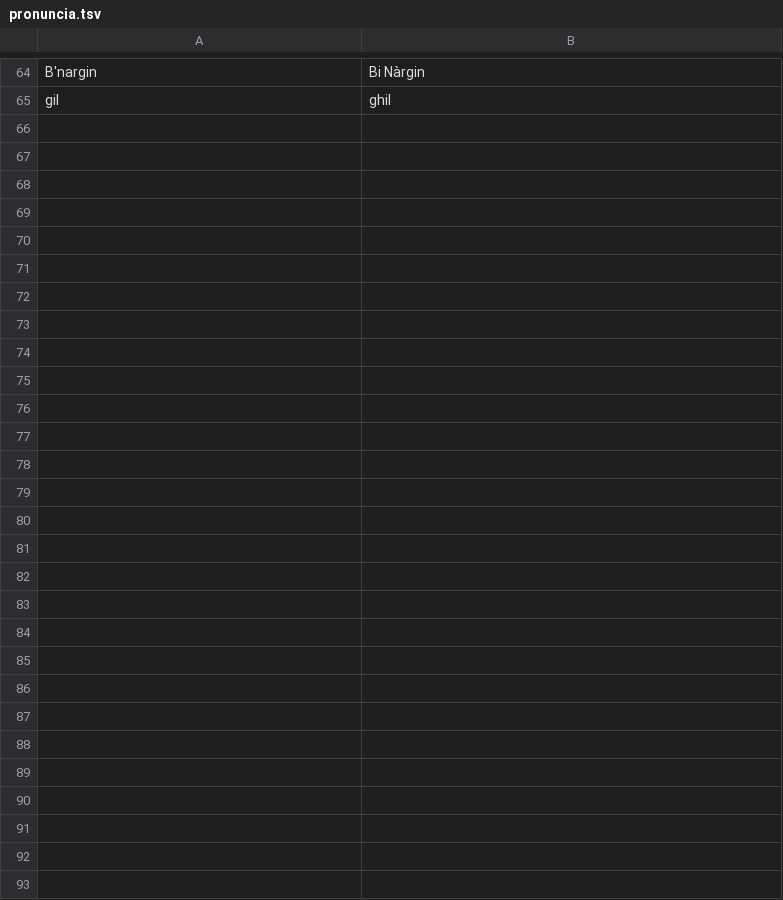
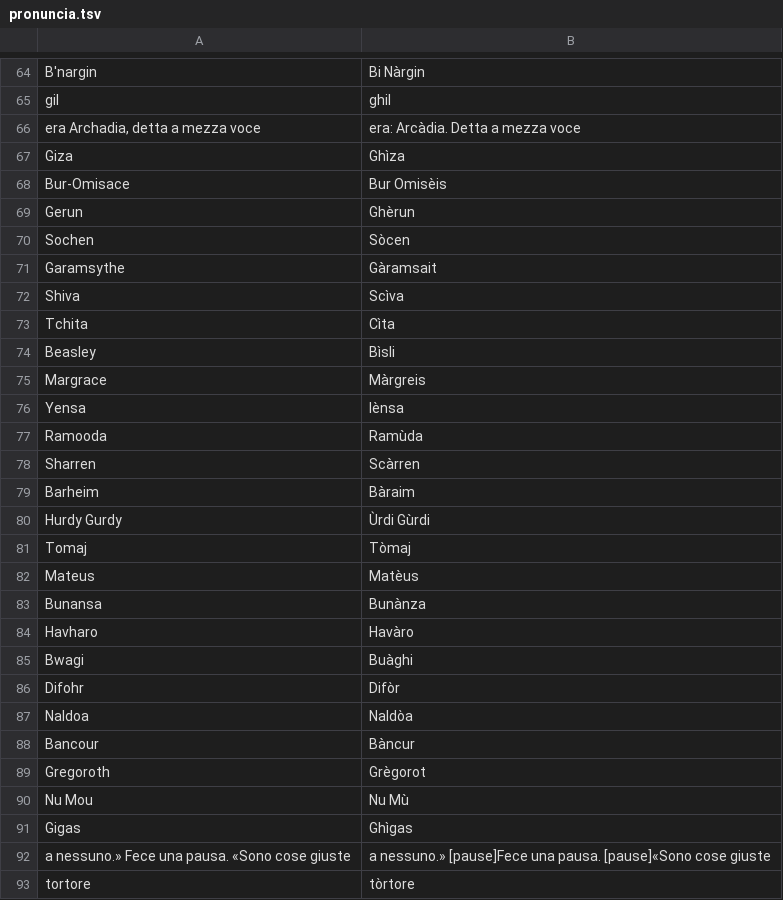
Before and after one commit to maxeo/ultima-alba-di-dalmasca, a TSV file: Audiolibro/pronuncia.tsv, drawn as a sheet; only a part is shown, gaps mark what is left out; the diff covers the shown part only; the diff names each change by its address in the sheet, - before the commit and + after, or states it on an @@ line.

```diff
--- a/Audiolibro/pronuncia.tsv
+++ b/Audiolibro/pronuncia.tsv
+row 66: era Archadia, detta a mezza voce | era: Arcàdia. Detta a mezza voce
+row 67: Giza | Ghìza
+row 68: Bur-Omisace | Bur Omisèis
+row 69: Gerun | Ghèrun
+row 70: Sochen | Sòcen
+row 71: Garamsythe | Gàramsait
+row 72: Shiva | Scìva
+row 73: Tchita | Cìta
+row 74: Beasley | Bìsli
+row 75: Margrace | Màrgreis
+row 76: Yensa | Iènsa
+row 77: Ramooda | Ramùda
+row 78: Sharren | Scàrren
+row 79: Barheim | Bàraim
+row 80: Hurdy Gurdy | Ùrdi Gùrdi
+row 81: Tomaj | Tòmaj
+row 82: Mateus | Matèus
+row 83: Bunansa | Bunànza
+row 84: Havharo | Havàro
+row 85: Bwagi | Buàghi
+row 86: Difohr | Difòr
+row 87: Naldoa | Naldòa
+row 88: Bancour | Bàncur
+row 89: Gregoroth | Grègorot
+row 90: Nu Mou | Nu Mù
+row 91: Gigas | Ghìgas
+row 92: a nessuno.» Fece una pausa. «Sono cose giuste | a nessuno.» [pause]Fece una pausa. [pause]«Sono cose giuste
+row 93: tortore | tòrtore
```
Also changed, not shown: 3 edited cells elsewhere in this file, 15 other files.
